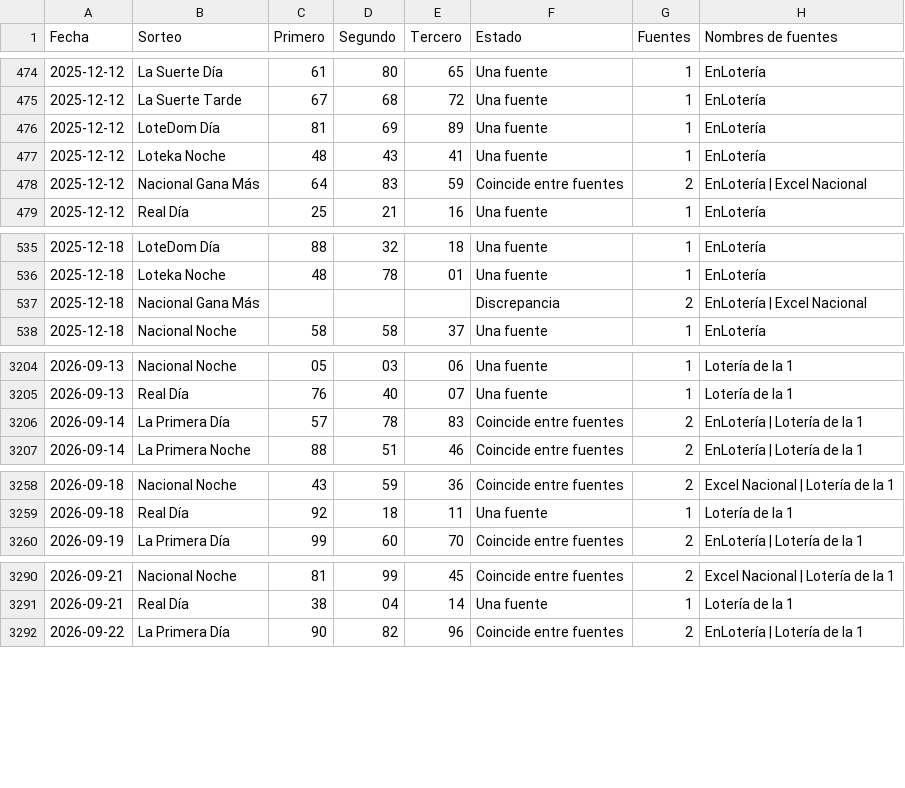
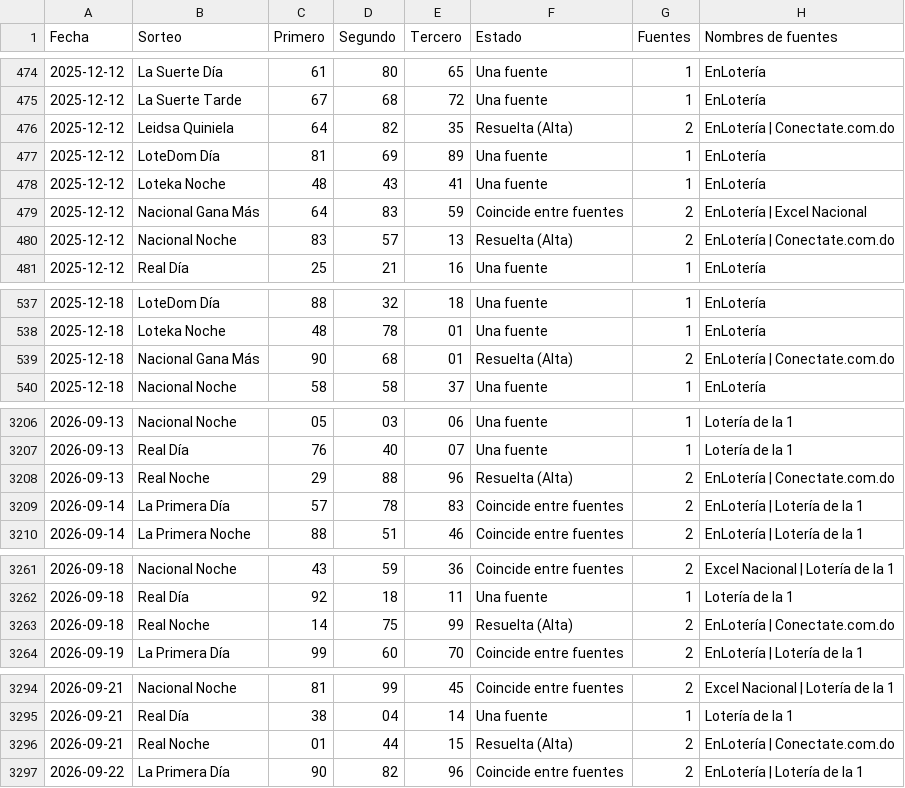
Before and after one commit to Blesseddas/Cpfy-ltrias, a CSV file: datos/quinielas.csv, drawn as a sheet; only a part is shown, gaps mark what is left out; the diff covers the shown part only.

```diff
--- a/datos/quinielas.csv
+++ b/datos/quinielas.csv
@@ -475,2 +475,3 @@
 2025-12-12,La Suerte Tarde,67,68,72,Una fuente,1,EnLotería
+2025-12-12,Leidsa Quiniela,64,82,35,Resuelta (Alta),2,EnLotería | Conectate.com.do
 2025-12-12,LoteDom Día,81,69,89,Una fuente,1,EnLotería
@@ -478,2 +479,3 @@
 2025-12-12,Nacional Gana Más,64,83,59,Coincide entre fuentes,2,EnLotería | Excel Nacional
+2025-12-12,Nacional Noche,83,57,13,Resuelta (Alta),2,EnLotería | Conectate.com.do
 2025-12-12,Real Día,25,21,16,Una fuente,1,EnLotería
@@ -536,3 +538,3 @@
 2025-12-18,Loteka Noche,48,78,01,Una fuente,1,EnLotería
-2025-12-18,Nacional Gana Más,,,,Discrepancia,2,EnLotería | Excel Nacional
+2025-12-18,Nacional Gana Más,90,68,01,Resuelta (Alta),2,EnLotería | Conectate.com.do
 2025-12-18,Nacional Noche,58,58,37,Una fuente,1,EnLotería
@@ -3205,2 +3207,3 @@
 2026-09-13,Real Día,76,40,07,Una fuente,1,Lotería de la 1
+2026-09-13,Real Noche,29,88,96,Resuelta (Alta),2,EnLotería | Conectate.com.do
 2026-09-14,La Primera Día,57,78,83,Coincide entre fuentes,2,EnLotería | Lotería de la 1
@@ -3259,2 +3262,3 @@
 2026-09-18,Real Día,92,18,11,Una fuente,1,Lotería de la 1
+2026-09-18,Real Noche,14,75,99,Resuelta (Alta),2,EnLotería | Conectate.com.do
 2026-09-19,La Primera Día,99,60,70,Coincide entre fuentes,2,EnLotería | Lotería de la 1
@@ -3291,2 +3295,3 @@
 2026-09-21,Real Día,38,04,14,Una fuente,1,Lotería de la 1
+2026-09-21,Real Noche,01,44,15,Resuelta (Alta),2,EnLotería | Conectate.com.do
 2026-09-22,La Primera Día,90,82,96,Coincide entre fuentes,2,EnLotería | Lotería de la 1
```
Also changed, not shown: 5 edited cells elsewhere in this file, datos/discrepancias.csv, datos/sugerencias.csv, 3 other files.
